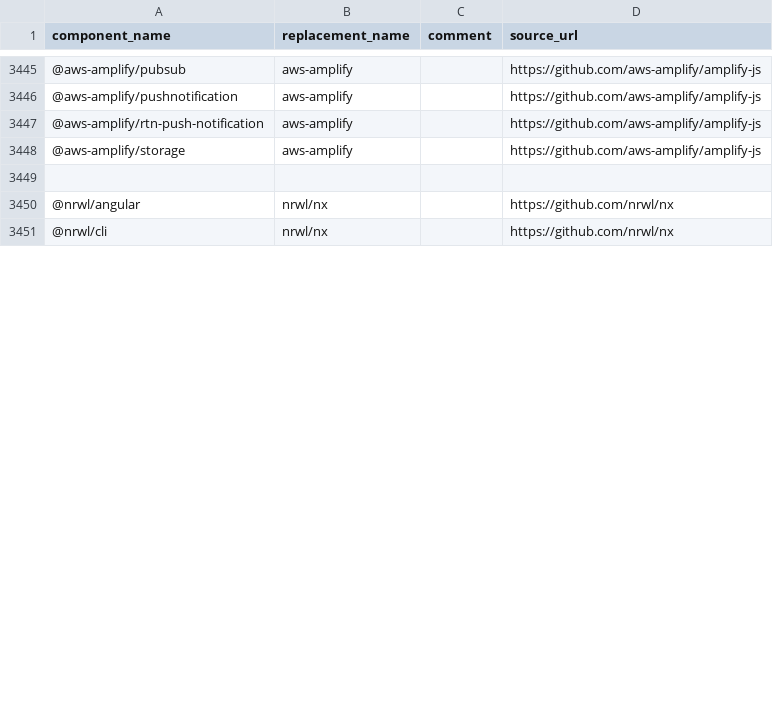
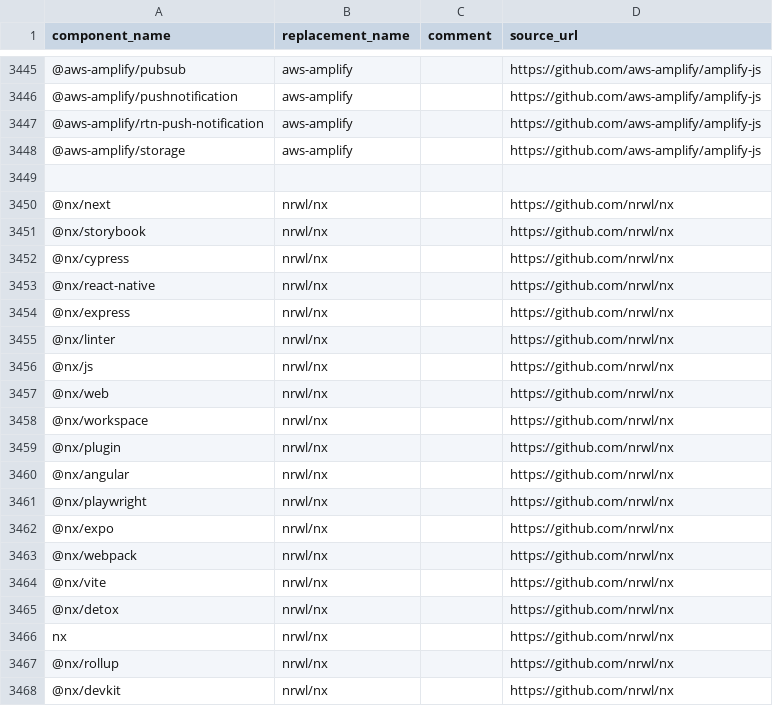
Before and after one commit to nzupan/capycli, a CSV file: capycli/data/granularity_list.csv, drawn as a sheet; only a part is shown, gaps mark what is left out; the shorter side is filled out with more unchanged rows; the diff covers the shown part only; the diff names each change by its address in the sheet, - before the commit and + after, or states it on an @@ line.

Commit message:
feat: add complete list of @nx projects after renaming

```diff
--- a/capycli/data/granularity_list.csv
+++ b/capycli/data/granularity_list.csv
+row 3450: @nx/next | nrwl/nx |  | https://github.com/nrwl/nx
+row 3451: @nx/storybook | nrwl/nx |  | https://github.com/nrwl/nx
+row 3452: @nx/cypress | nrwl/nx |  | https://github.com/nrwl/nx
+row 3453: @nx/react-native | nrwl/nx |  | https://github.com/nrwl/nx
+row 3454: @nx/express | nrwl/nx |  | https://github.com/nrwl/nx
+row 3455: @nx/linter | nrwl/nx |  | https://github.com/nrwl/nx
+row 3456: @nx/js | nrwl/nx |  | https://github.com/nrwl/nx
+row 3457: @nx/web | nrwl/nx |  | https://github.com/nrwl/nx
+row 3458: @nx/workspace | nrwl/nx |  | https://github.com/nrwl/nx
+row 3459: @nx/plugin | nrwl/nx |  | https://github.com/nrwl/nx
+row 3460: @nx/angular | nrwl/nx |  | https://github.com/nrwl/nx
+row 3461: @nx/playwright | nrwl/nx |  | https://github.com/nrwl/nx
+row 3462: @nx/expo | nrwl/nx |  | https://github.com/nrwl/nx
+row 3463: @nx/webpack | nrwl/nx |  | https://github.com/nrwl/nx
+row 3464: @nx/vite | nrwl/nx |  | https://github.com/nrwl/nx
+row 3465: @nx/detox | nrwl/nx |  | https://github.com/nrwl/nx
+row 3466: nx | nrwl/nx |  | https://github.com/nrwl/nx
+row 3467: @nx/rollup | nrwl/nx |  | https://github.com/nrwl/nx
+row 3468: @nx/devkit | nrwl/nx |  | https://github.com/nrwl/nx
```
Also changed, not shown: 10 added rows, 3 removed rows and 15 moved rows elsewhere in this file.
